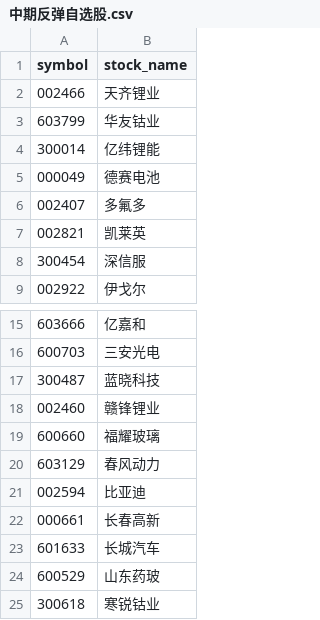
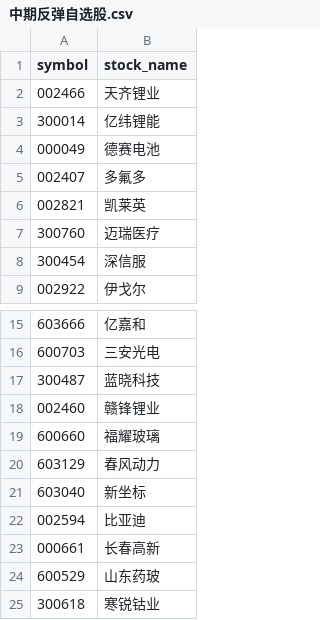
Before and after one commit to CodingOneWorld/stockAnalysis, a CSV file: selected_stock_analysis/中期反弹自选股.csv, drawn as a sheet; only a part is shown, gaps mark what is left out; removed rows and columns are numbered as before the commit, all else as after; the diff names each change by its address in the sheet, - before the commit and + after, or states it on an @@ line.

```diff
--- a/selected_stock_analysis/中期反弹自选股.csv
+++ b/selected_stock_analysis/中期反弹自选股.csv
-row 3: 603799 | 华友钴业
+row 7: 300760 | 迈瑞医疗
+row 21: 603040 | 新坐标
-row 23: 601633 | 长城汽车
```
Also changed, not shown: selected_stock_analysis/开始反弹自选股.csv, selected_stock_analysis/短线上升通道自选股.csv, 6 other files.
